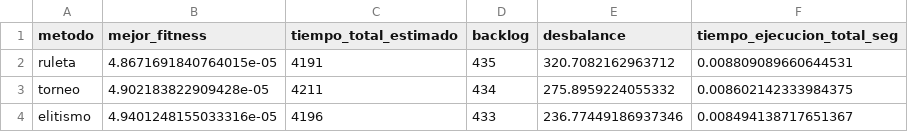
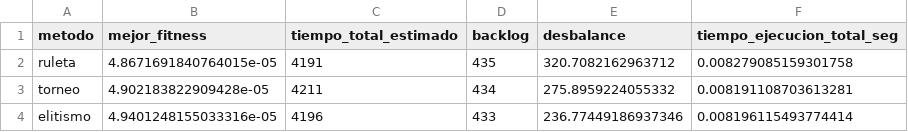
Before and after one commit to Joaquinagm01/AlgoritmosGeneticos, a CSV file: outputs/resumen_resultados_soc.csv, drawn as a sheet.

```diff
--- a/outputs/resumen_resultados_soc.csv
+++ b/outputs/resumen_resultados_soc.csv
@@ -1,4 +1,4 @@
 metodo,mejor_fitness,tiempo_total_estimado,backlog,desbalance,tiempo_ejecucion_total_seg
-ruleta,4.8671691840764015e-05,4191,435,320.7082162963712,0.008809089660644531
-torneo,4.902183822909428e-05,4211,434,275.8959224055332,0.008602142333984375
-elitismo,4.9401248155033316e-05,4196,433,236.77449186937346,0.008494138717651367
+ruleta,4.8671691840764015e-05,4191,435,320.7082162963712,0.008279085159301758
+torneo,4.902183822909428e-05,4211,434,275.8959224055332,0.008191108703613281
+elitismo,4.9401248155033316e-05,4196,433,236.77449186937346,0.008196115493774414
```
Also changed, not shown: outputs/metricas_generacionales_soc.csv, 10 other files.
